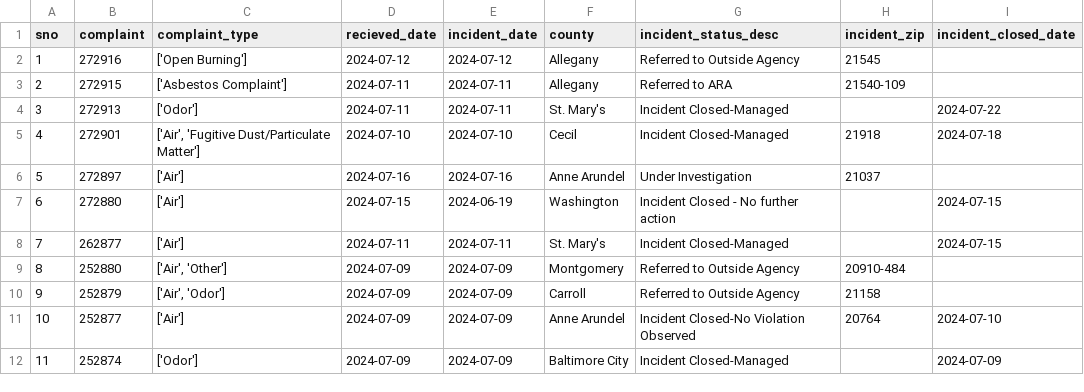
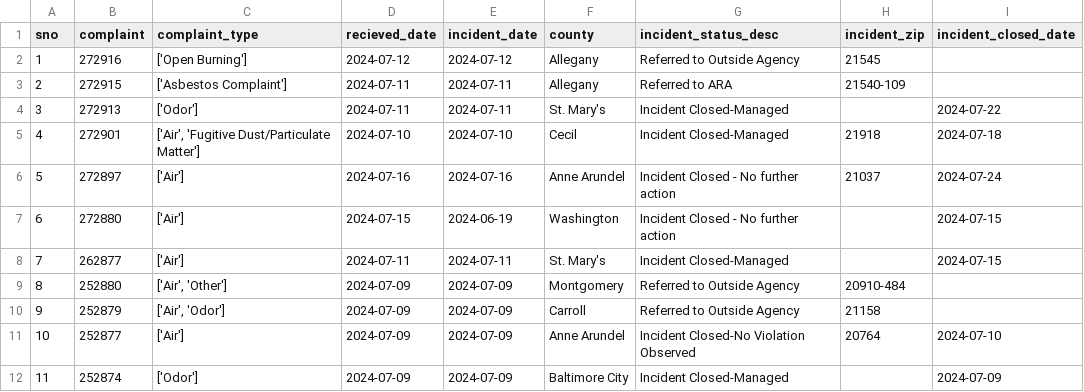
Before and after one commit to sandrafish/live-nicar-pipeline, a CSV file: exported_data/all_complaints.csv, drawn as a sheet; only a part is shown.

Commit message:
Automated commit from GitHub Actions

```diff
--- a/exported_data/all_complaints.csv
+++ b/exported_data/all_complaints.csv
@@ -5,3 +5,3 @@ sno,complaint,complaint_type,recieved_date,incident_date,county,incident_status_
 4,272901,"['Air', 'Fugitive Dust/Particulate Matter']",2024-07-10,2024-07-10,Cecil,Incident Closed-Managed,21918,2024-07-18
-5,272897,['Air'],2024-07-16,2024-07-16,Anne Arundel,Under Investigation,21037,
+5,272897,['Air'],2024-07-16,2024-07-16,Anne Arundel,Incident Closed - No further action,21037,2024-07-24
 6,272880,['Air'],2024-07-15,2024-06-19,Washington,Incident Closed - No further action,,2024-07-15
```
